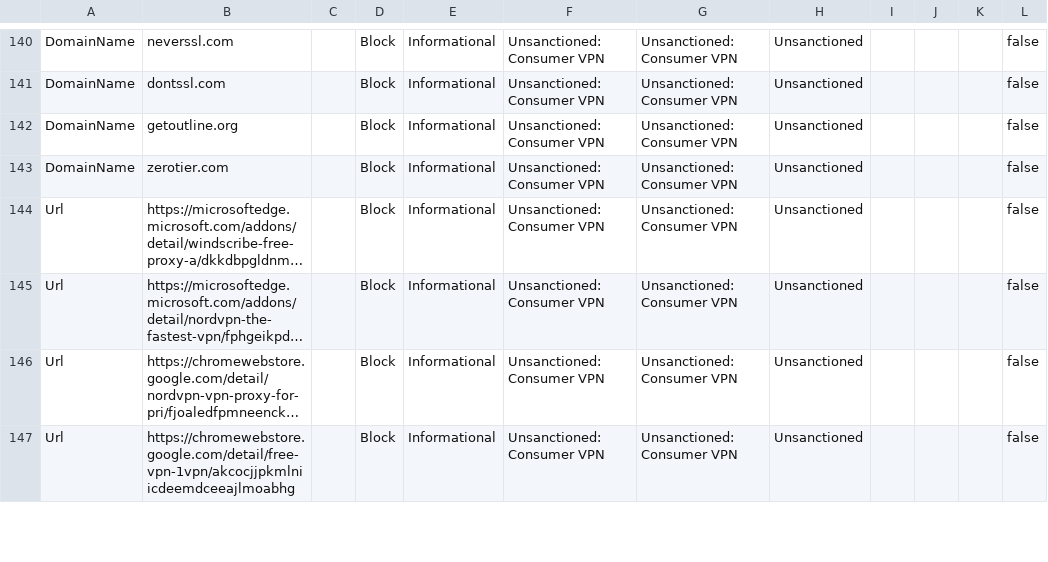
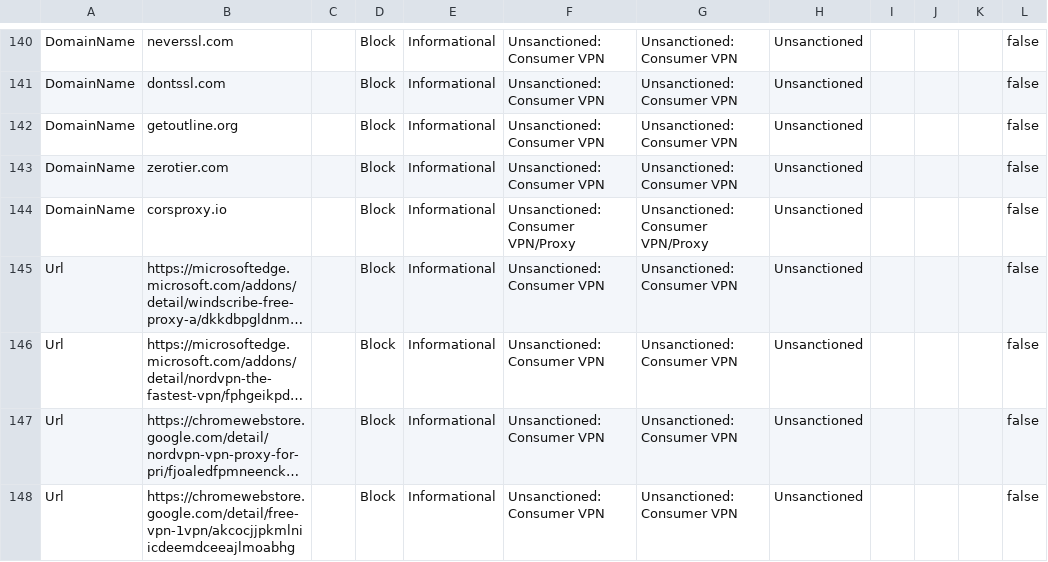
Before and after one commit to jkerai1/SoftwareCertificates, a CSV file: Bulk-IOC-CSVs/Consumer VPNs.csv, drawn as a sheet; only a part is shown, gaps mark what is left out; long unchanged cells end in …; the diff names each change by its address in the sheet, - before the commit and + after, or states it on an @@ line.

Commit message:
Update Consumer VPNs.csv

```diff
--- a/Bulk-IOC-CSVs/Consumer VPNs.csv
+++ b/Bulk-IOC-CSVs/Consumer VPNs.csv
+row 144: DomainName | corsproxy.io |  | Block | Informational | Unsanctioned: Consumer VPN/Proxy | Unsanctioned: Consumer VPN/Proxy | Unsanctioned |  |  |  | false
```
